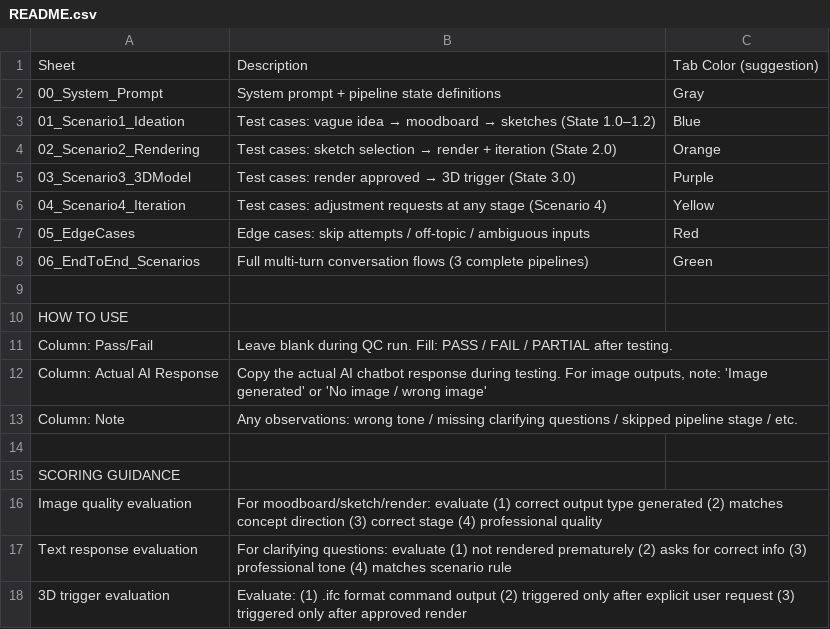
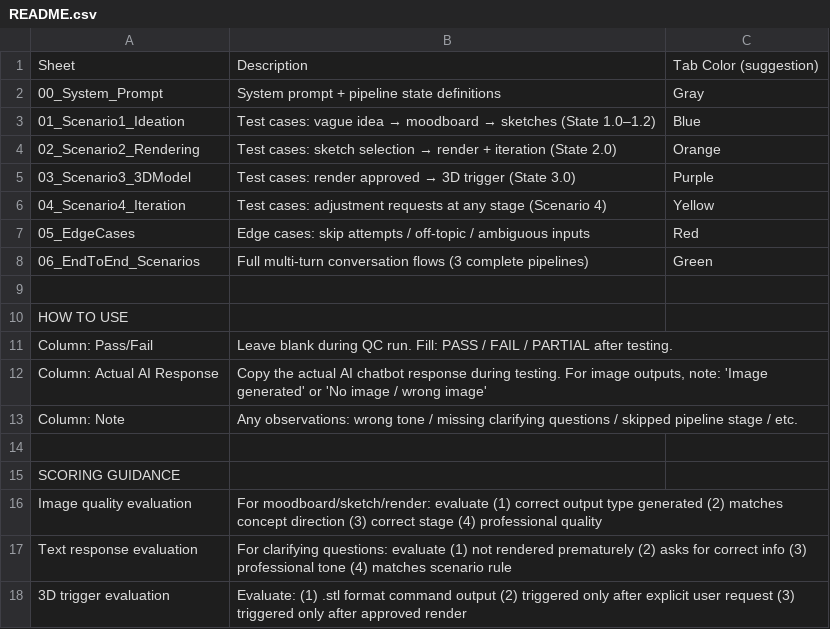
Before and after one commit to hangnt14/AI-Jewelry, a CSV file: requirement/jewelry-ai-test-data/README.csv, drawn as a sheet.

```diff
--- a/requirement/jewelry-ai-test-data/README.csv
+++ b/requirement/jewelry-ai-test-data/README.csv
@@ -17,2 +17,2 @@ Image quality evaluation,"For moodboard/sketch/render: evaluate (1) correct outp
 Text response evaluation,"For clarifying questions: evaluate (1) not rendered prematurely (2) asks for correct info (3) professional tone (4) matches scenario rule",
-3D trigger evaluation,Evaluate: (1) .ifc format command output (2) triggered only after explicit user request (3) triggered only after approved render,
+3D trigger evaluation,Evaluate: (1) .stl format command output (2) triggered only after explicit user request (3) triggered only after approved render,
```
Also changed, not shown: requirement/jewelry-ai-test-data/00_System_Prompt.csv, requirement/jewelry-ai-test-data/03_Scenario3_3DModel.csv, 1 other file.
